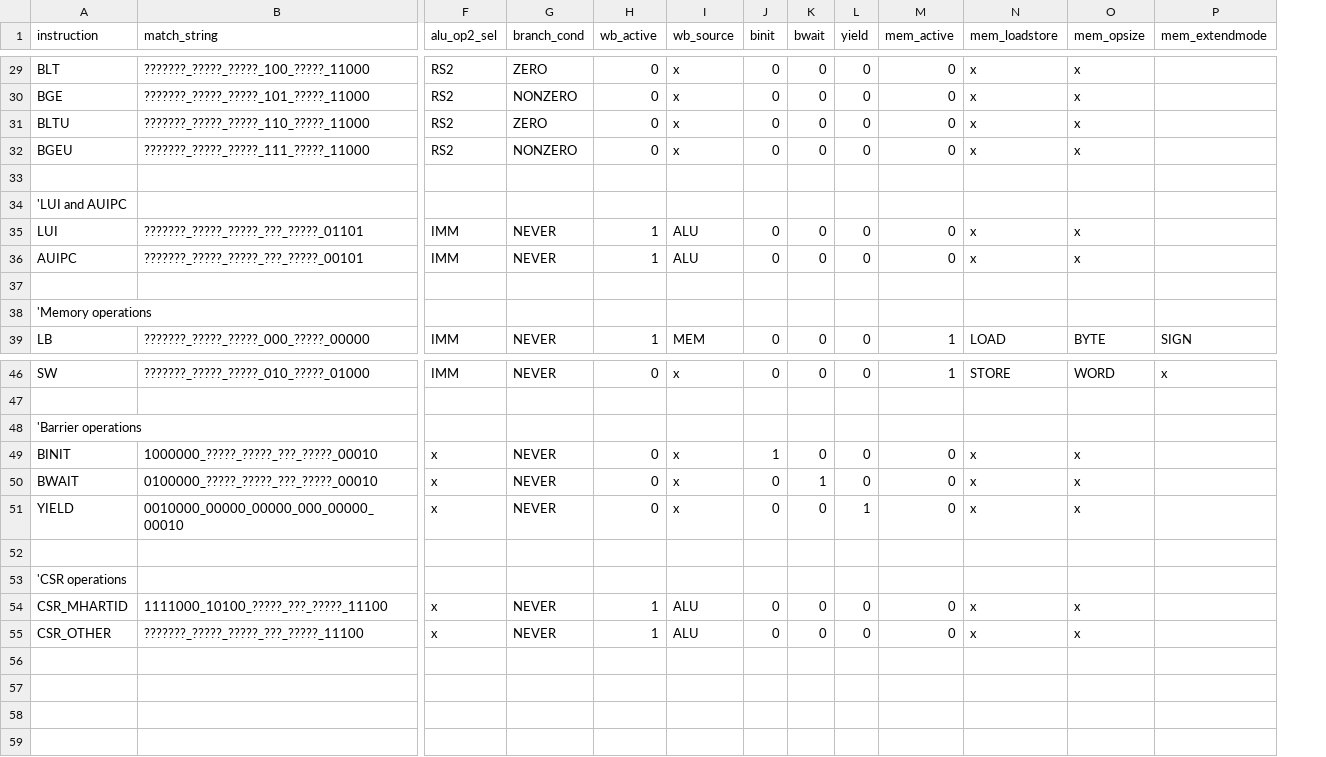
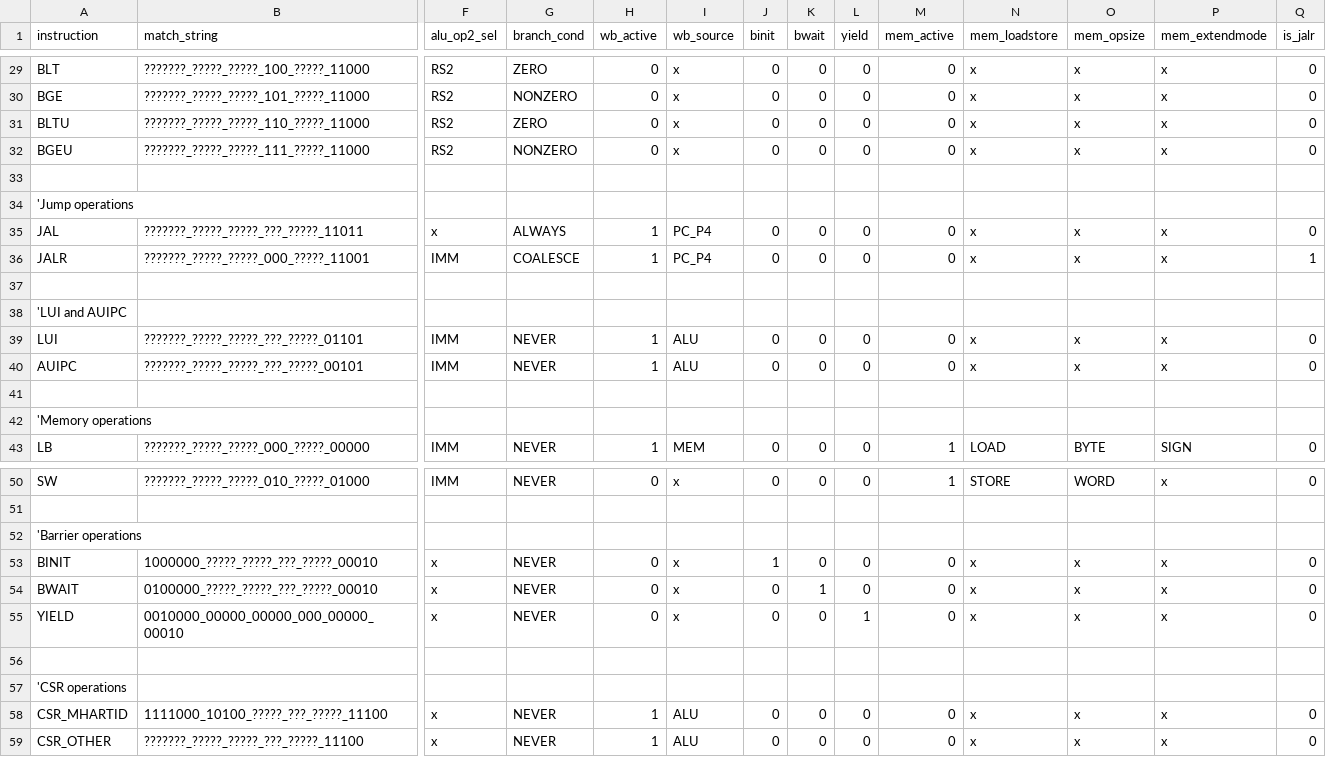
Before and after one commit to ahmetzahitcan/dolunay, a CSV file: scripts/control_unit.csv, drawn as a sheet; only a part is shown, gaps mark what is left out; addresses are those after the commit; rows hold the shown columns only; the diff covers the shown part only; the diff names each change by its address in the sheet, - before the commit and + after, or states it on an @@ line.

Commit message:
implemented and verified jalr. also implemented jal, but did not verify that one explicitly. i should find ways to automate verification...

```diff
--- a/scripts/control_unit.csv
+++ b/scripts/control_unit.csv
+column Q (is_jalr), rows 29-32: all 0; rows 39-43: 0 | 0 |  |  | 0; rows 50-59: 0 |  |  | 0 | 0 | 0 |  |  | 0 | 0
-P29:P32 (mem_extendmode): (empty)
+P29:P32 (mem_extendmode): x
+row 33: (empty)
+row 34: 'Jump operations
+row 35: JAL | ???????_?????_?????_???_?????_11011 | x | ALWAYS | 1 | PC_P4 | 0 | 0 | 0 | 0 | x | x | x | 0
+row 36: JALR | ???????_?????_?????_000_?????_11001 | IMM | COALESCE | 1 | PC_P4 | 0 | 0 | 0 | 0 | x | x | x | 1
-P39:P40 (mem_extendmode): (empty)
+P39:P40 (mem_extendmode): x
-P53:P55 (mem_extendmode): (empty)
+P53:P55 (mem_extendmode): x
-P58:P59 (mem_extendmode): (empty)
+P58:P59 (mem_extendmode): x
```
Also changed, not shown: 21 edited cells elsewhere in this file, 7 other files.
